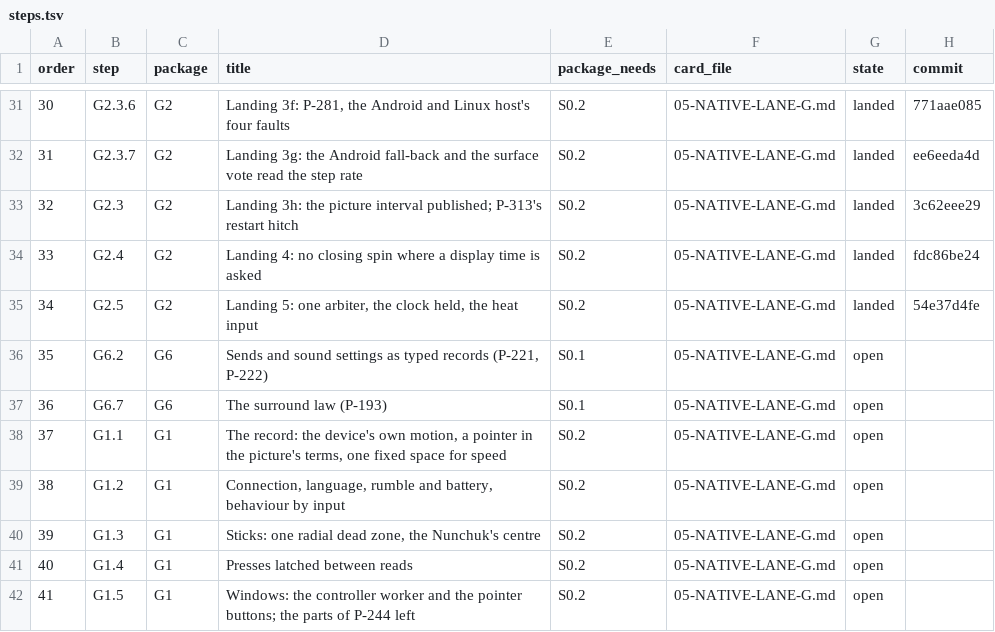
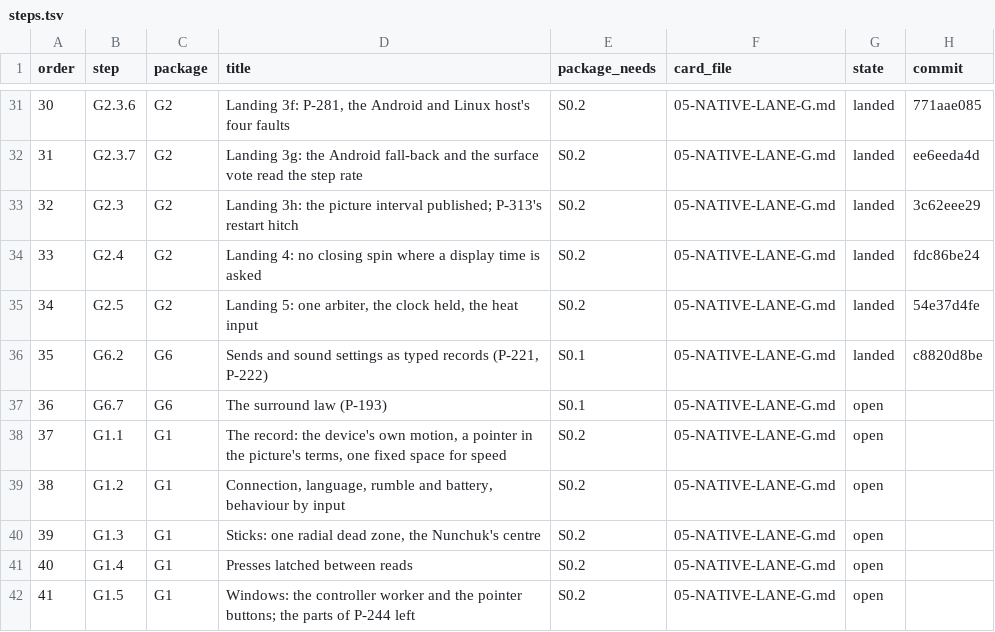
Before and after one commit to keepvaibin/nebula, a TSV file: docs/plan/native/steps.tsv, drawn as a sheet; only a part is shown, gaps mark what is left out.

Commit message:
Plan: step G6.2 landed
The step's code is c8820d8be.

```diff
--- a/docs/plan/native/steps.tsv
+++ b/docs/plan/native/steps.tsv
@@ -35,3 +35,3 @@ order	step	package	title	package_needs	card_file	state	commit
 34	G2.5	G2	Landing 5: one arbiter, the clock held, the heat input	S0.2	05-NATIVE-LANE-G.md	landed	54e37d4fe
-35	G6.2	G6	Sends and sound settings as typed records (P-221, P-222)	S0.1	05-NATIVE-LANE-G.md	open	
+35	G6.2	G6	Sends and sound settings as typed records (P-221, P-222)	S0.1	05-NATIVE-LANE-G.md	landed	c8820d8be
 36	G6.7	G6	The surround law (P-193)	S0.1	05-NATIVE-LANE-G.md	open	
```
